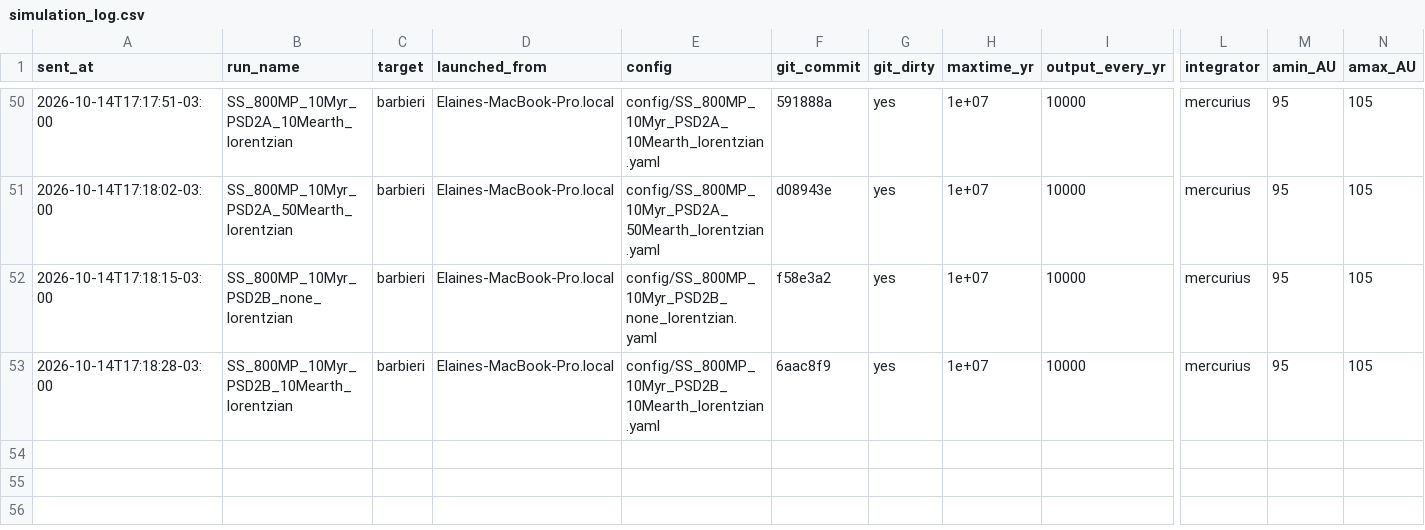
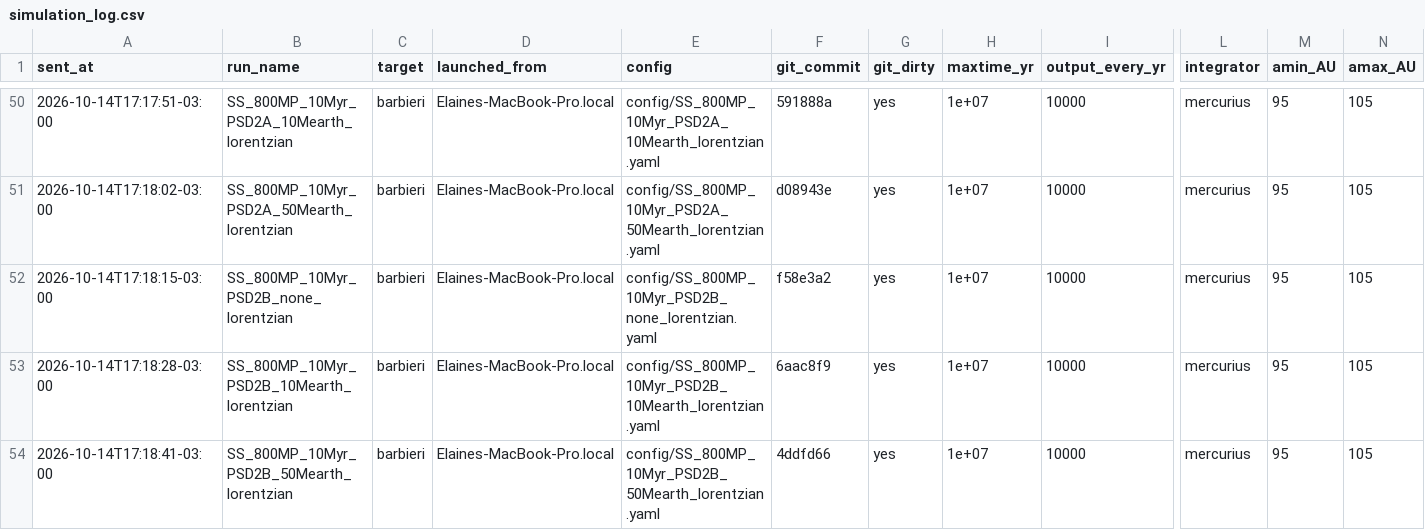
Before and after one commit to elainenieves01/debris-disk-pipeline, a CSV file: simulation_log.csv, drawn as a sheet; only a part is shown, gaps mark what is left out; rows hold the shown columns only; the diff names each change by its address in the sheet, - before the commit and + after, or states it on an @@ line.

Commit message:
Run log: launched SS_800MP_10Myr_PSD2B_50Mearth_lorentzian on barbieri

```diff
--- a/simulation_log.csv
+++ b/simulation_log.csv
+row 54: 2026-10-14T17:18:41-03:00 | SS_800MP_10Myr_PSD2B_50Mearth_lorentzian | barbieri | Elaines-MacBook-Pro.local | config/SS_800MP_10Myr_PSD2B_50Mearth_lorentzian.yaml | 4ddfd66 | yes | 1e+07 | 10000 | mercurius | 95 | 105
```
